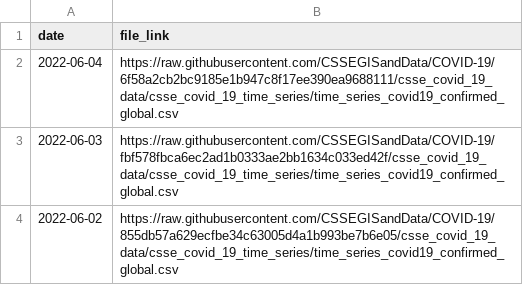
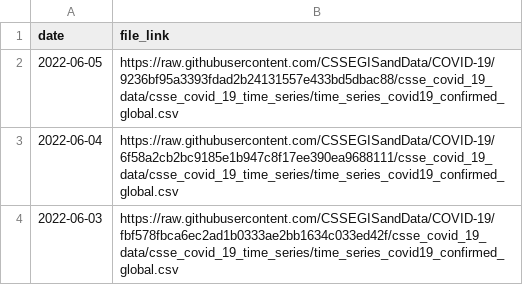
Before and after one commit to Serena-Wang/covidData, a CSV file: data/jhu_global_cases_data_links.csv, drawn as a sheet; only a part is shown; the shorter side is filled out with more unchanged rows.

```diff
--- a/data/jhu_global_cases_data_links.csv
+++ b/data/jhu_global_cases_data_links.csv
@@ -1,2 +1,3 @@
 "date","file_link"
+2022-06-05,"https://raw.githubusercontent.com/CSSEGISandData/COVID-19/9236bf95a3393fdad2b24131557e433bd5dbac88/csse_covid_19_data/csse_covid_19_time_series/time_series_covid19_confirmed_global.csv"
 2022-06-04,"https://raw.githubusercontent.com/CSSEGISandData/COVID-19/6f58a2cb2bc9185e1b947c8f17ee390ea9688111/csse_covid_19_data/csse_covid_19_time_series/time_series_covid19_confirmed_global.csv"
```
Also changed, not shown: data/jhu_global_deaths_data_links.csv, data/jhu_us_cases_data_links.csv, 1 other file.
